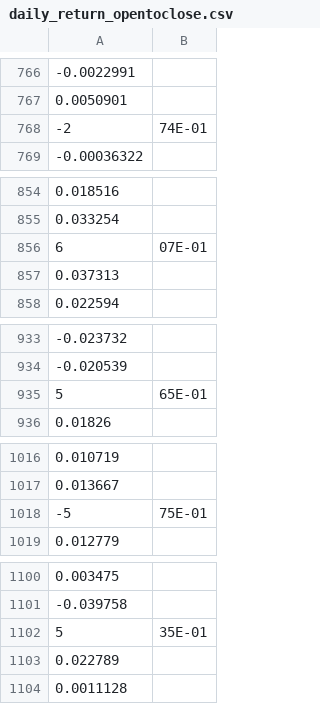
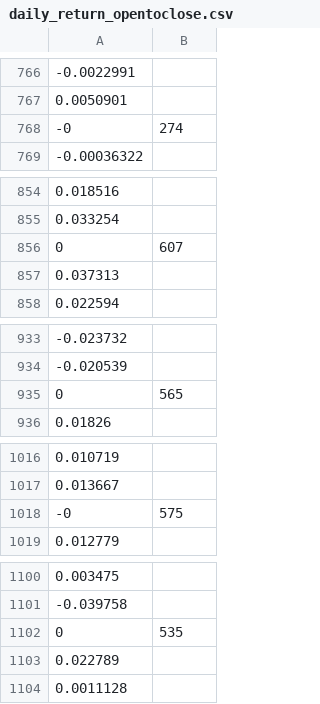
Before and after one commit to bascoo/fin_ectr_case_study, a CSV file: daily_return_opentoclose.csv, drawn as a sheet; only a part is shown, gaps mark what is left out; the diff covers the shown part only.

Commit message:
fixed e error

```diff
--- a/daily_return_opentoclose.csv
+++ b/daily_return_opentoclose.csv
@@ -767,3 +767,3 @@
 0.0050901
--2,74E-01
+-0,274
 -0.00036322
@@ -855,3 +855,3 @@
 0.033254
-6,07E-01
+0,607
 0.037313
@@ -934,3 +934,3 @@
 -0.020539
-5,65E-01
+0,565
 0.01826
@@ -1017,3 +1017,3 @@
 0.013667
--5,75E-01
+-0,575
 0.012779
@@ -1101,3 +1101,3 @@
 -0.039758
-5,35E-01
+0,535
 0.022789
```
Also changed, not shown: 4 added rows and 4 removed rows elsewhere in this file.
